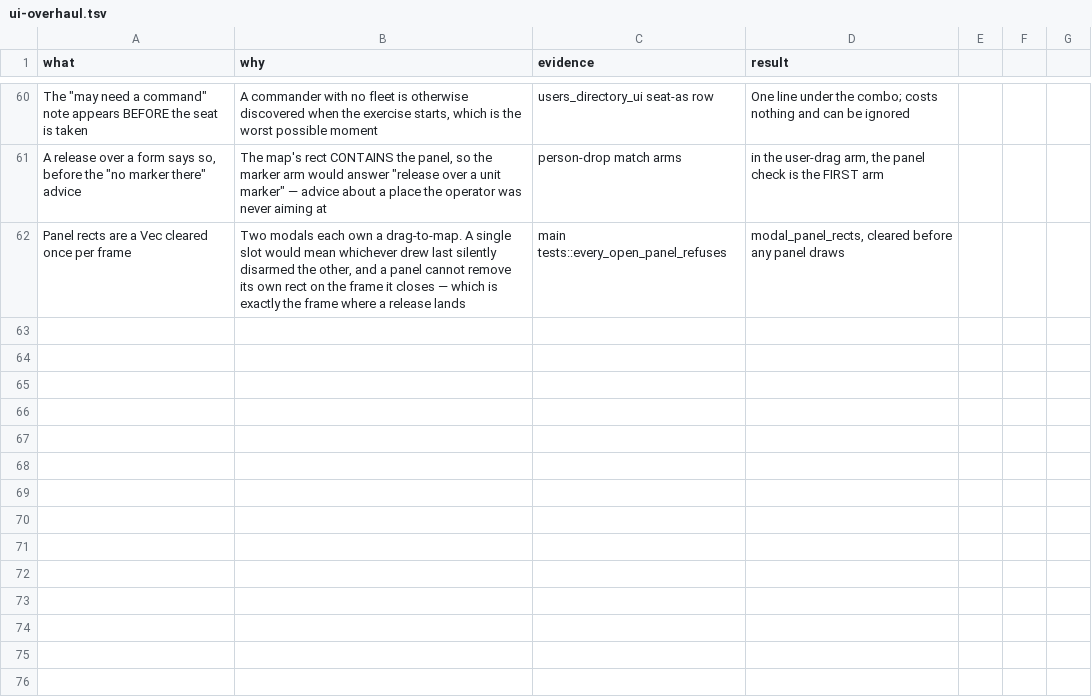
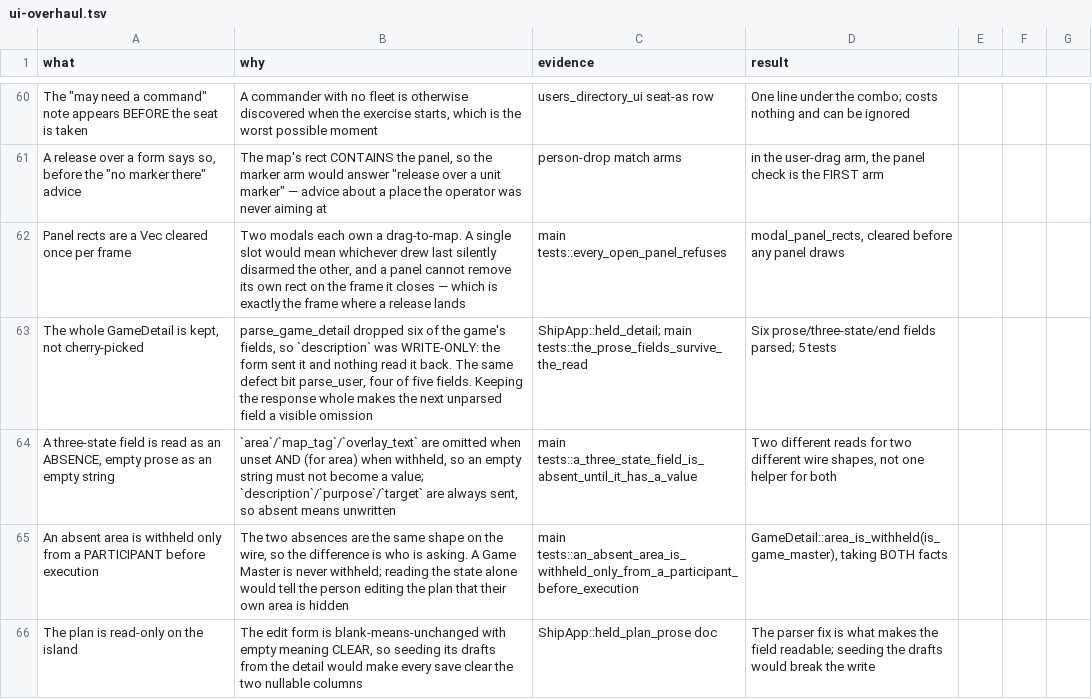
Before and after one commit to edwardmanhattan/tfg, a TSV file: docs/decisions/ui-overhaul.tsv, drawn as a sheet; only a part is shown, gaps mark what is left out; the diff names each change by its address in the sheet, - before the commit and + after, or states it on an @@ line.

Commit message:
Read the game's prose back instead of only writing it
`description` was write-only: the create and edit forms sent it and
`parse_game_detail` dropped it, so the plan showed blank after any
reload. Not one field — six. The parser read a game's id, name, mode,
state, two starts, factor and room key and discarded the rest.

Fixed at the parser rather than at a call site, and by keeping the
WHOLE GameDetail on the app rather than destructuring six fields out of
it. The habit that bit twice (parse_user dropped four of five
/users/me fields) is cherry-picking the response, and keeping it whole
makes the next unparsed field a visible omission.

Two different wire shapes get two different reads, deliberately:
`description`/`purpose`/`target` are always sent, so absent means
unwritten and reads as an empty string; `area`/`map_tag`/`overlay_text`
omit both "unset" and "withheld", so they read as absences and an empty
string does not become a value.

Minos omits `area` identically for unset and withheld, so the client
cannot tell them apart from the response. `area_is_withheld` answers it
from who is asking: a Game Master is never withheld, so for them absence
means unset. Reading the game state alone would tell the person editing
the plan that their own area is hidden.

The plan readout is read-only, and stays that way: the edit form is
blank-means-unchanged with empty meaning CLEAR, so seeding its drafts
from the detail would make every save clear the two nullable columns.

cargo check clean. --lib 285, --bin tfg 35. The two --lib failures are
the pre-existing ones. Still unrendered.

```diff
--- a/docs/decisions/ui-overhaul.tsv
+++ b/docs/decisions/ui-overhaul.tsv
+row 63: The whole GameDetail is kept, not cherry-picked | parse_game_detail dropped six of the game's fields, so `description` was WRITE-ONLY: the form sent it and nothing read it back. The same defect bit parse_user, four of five fields. Keeping the response whole makes the next unparsed field a visible omission | ShipApp::held_detail; main tests::the_prose_fields_survive_the_read | Six prose/three-state/end fields parsed; 5 tests
+row 64: A three-state field is read as an ABSENCE, empty prose as an empty string | `area`/`map_tag`/`overlay_text` are omitted when unset AND (for area) when withheld, so an empty string must not become a value; `description`/`purpose`/`target` are always sent, so absent means unwritten | main tests::a_three_state_field_is_absent_until_it_has_a_value | Two different reads for two different wire shapes, not one helper for both
+row 65: An absent area is withheld only from a PARTICIPANT before execution | The two absences are the same shape on the wire, so the difference is who is asking. A Game Master is never withheld; reading the state alone would tell the person editing the plan that their own area is hidden | main tests::an_absent_area_is_withheld_only_from_a_participant_before_execution | GameDetail::area_is_withheld(is_game_master), taking BOTH facts
+row 66: The plan is read-only on the island | The edit form is blank-means-unchanged with empty meaning CLEAR, so seeding its drafts from the detail would make every save clear the two nullable columns | ShipApp::held_plan_prose doc | The parser fix is what makes the field readable; seeding the drafts would break the write
```
Also changed, not shown: 3 other files.
